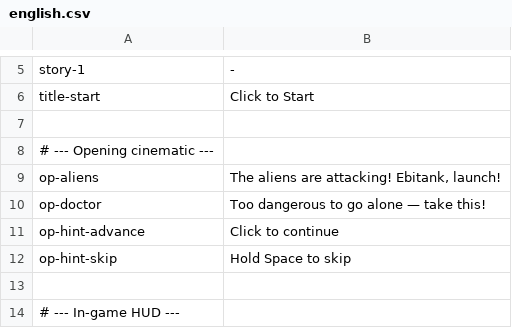
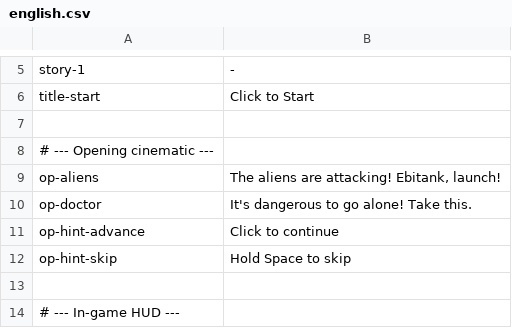
Before and after one commit to noppikinatta/ebitenginegamejam2026, a CSV file: lang/csv/english.csv, drawn as a sheet; only a part is shown, gaps mark what is left out.

Commit message:
nicer message

```diff
--- a/lang/csv/english.csv
+++ b/lang/csv/english.csv
@@ -9,3 +9,3 @@ title-start,Click to Start
 op-aliens,"The aliens are attacking! Ebitank, launch!"
-op-doctor,Too dangerous to go alone — take this!
+op-doctor,It's dangerous to go alone! Take this.
 op-hint-advance,Click to continue
```
